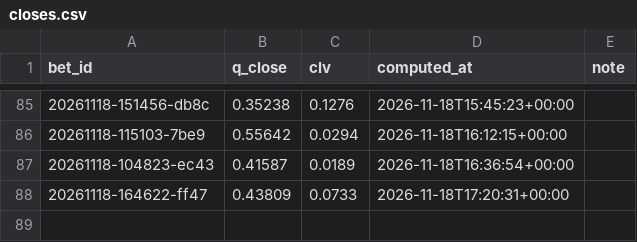
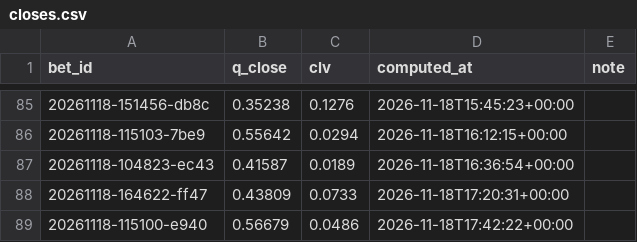
Before and after one commit to lukkeodds/livetest-log, a CSV file: data/closes.csv, drawn as a sheet; only a part is shown, gaps mark what is left out; the diff names each change by its address in the sheet, - before the commit and + after, or states it on an @@ line.

Commit message:
snapshot 20261118T174525Z: closes.csv, closes_power.csv, notified.csv

```diff
--- a/data/closes.csv
+++ b/data/closes.csv
+row 89: 20261118-115100-e940 | 0.56679 | 0.0486 | 2026-11-18T17:42:22+00:00
```
Also changed, not shown: data/closes_power.csv, data/notified.csv, 2 other files.
